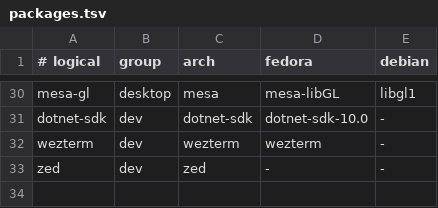
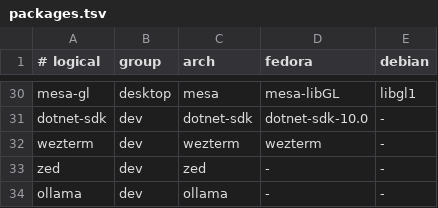
Before and after one commit to AdrianMeDev/dotfiles, a TSV file: manifests/packages.tsv, drawn as a sheet; only a part is shown, gaps mark what is left out; the diff names each change by its address in the sheet, - before the commit and + after, or states it on an @@ line.

Commit message:
Integrate Agent-Config, Claude Code, pi and optional Ollama (#4)
* feat(agents): add agent-config renderer, sync and drift check

* feat(install): wire agents module into install.sh

* feat(apps): install claude code, pi and optional ollama

* feat(dot): update agents and report config drift in doctor

* test(ci): verify agents in container matrix and update docs

```diff
--- a/manifests/packages.tsv
+++ b/manifests/packages.tsv
+row 34: ollama | dev | ollama | - | -
```
Also changed, not shown: 18 other files.
